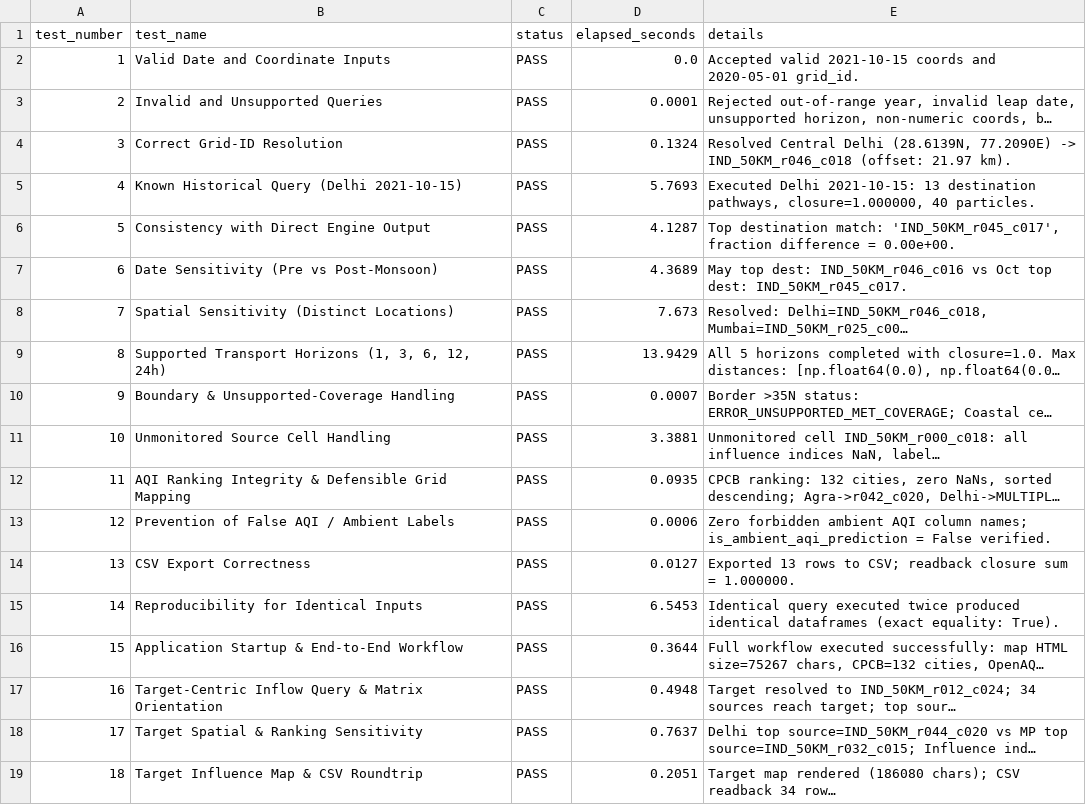
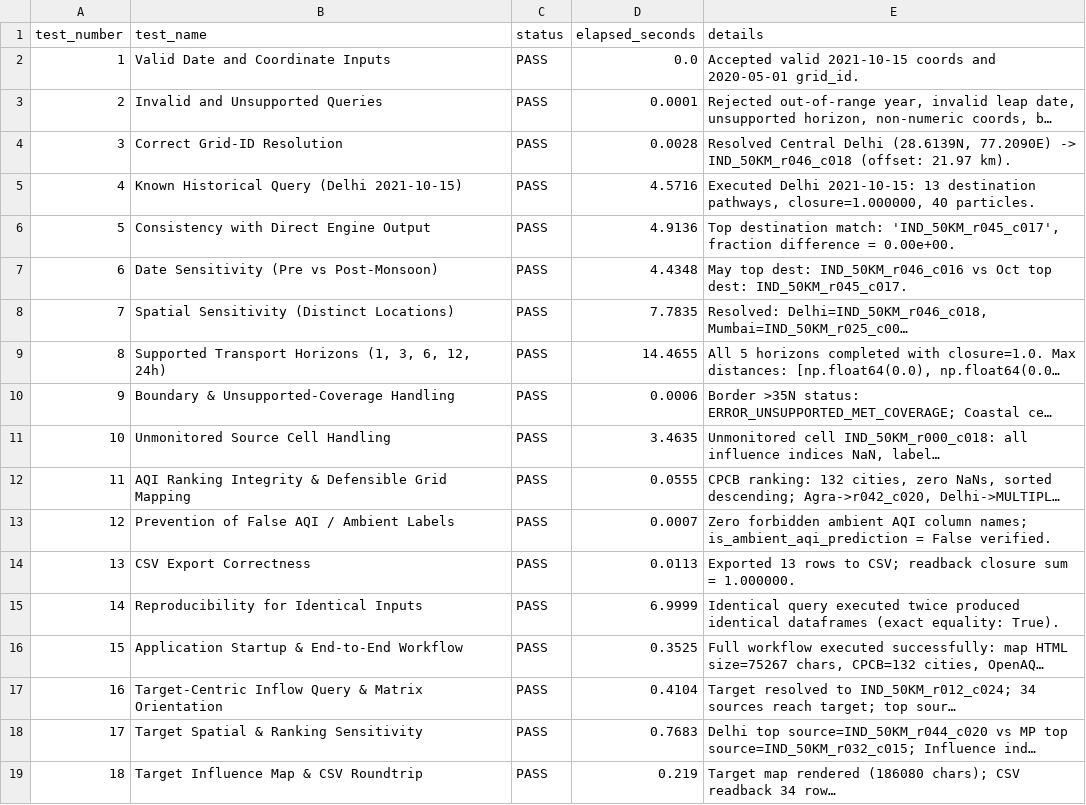
Before and after one commit to Nayanpreetham/Quantifying-and-visualization-of-pollution-dispersion---version-2, a CSV file: results/phase20_app/phase20_test_results.csv, drawn as a sheet; long unchanged cells end in …; the diff names each change by its address in the sheet, - before the commit and + after, or states it on an @@ line.

```diff
--- a/results/phase20_app/phase20_test_results.csv
+++ b/results/phase20_app/phase20_test_results.csv
-D4 (elapsed_seconds): 0.1324
+D4 (elapsed_seconds): 0.0028
-D5 (elapsed_seconds): 5.7693
+D5 (elapsed_seconds): 4.5716
-D6 (elapsed_seconds): 4.1287
+D6 (elapsed_seconds): 4.9136
-D7 (elapsed_seconds): 4.3689
+D7 (elapsed_seconds): 4.4348
-D8 (elapsed_seconds): 7.673
+D8 (elapsed_seconds): 7.7835
-D9 (elapsed_seconds): 13.9429
+D9 (elapsed_seconds): 14.4655
-D10 (elapsed_seconds): 0.0007
+D10 (elapsed_seconds): 0.0006
-D11 (elapsed_seconds): 3.3881
+D11 (elapsed_seconds): 3.4635
-D12 (elapsed_seconds): 0.0935
+D12 (elapsed_seconds): 0.0555
-D13 (elapsed_seconds): 0.0006
+D13 (elapsed_seconds): 0.0007
-D14 (elapsed_seconds): 0.0127
+D14 (elapsed_seconds): 0.0113
-D15 (elapsed_seconds): 6.5453
+D15 (elapsed_seconds): 6.9999
-D16 (elapsed_seconds): 0.3644
+D16 (elapsed_seconds): 0.3525
-D17 (elapsed_seconds): 0.4948
+D17 (elapsed_seconds): 0.4104
-D18 (elapsed_seconds): 0.7637
+D18 (elapsed_seconds): 0.7683
-D19 (elapsed_seconds): 0.2051
+D19 (elapsed_seconds): 0.219
```
Also changed, not shown: results/phase20_app/phase20_acceptance_tests.csv, results/phase21_final_synthesis/target_query_regression_tests.csv.
